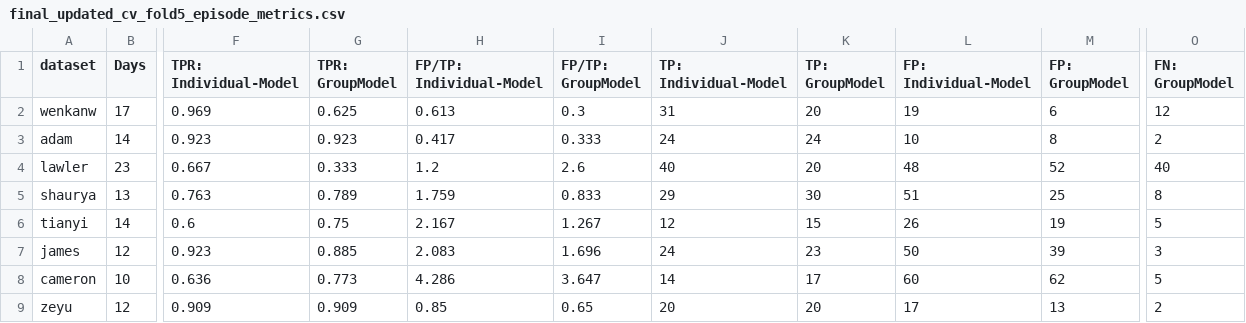
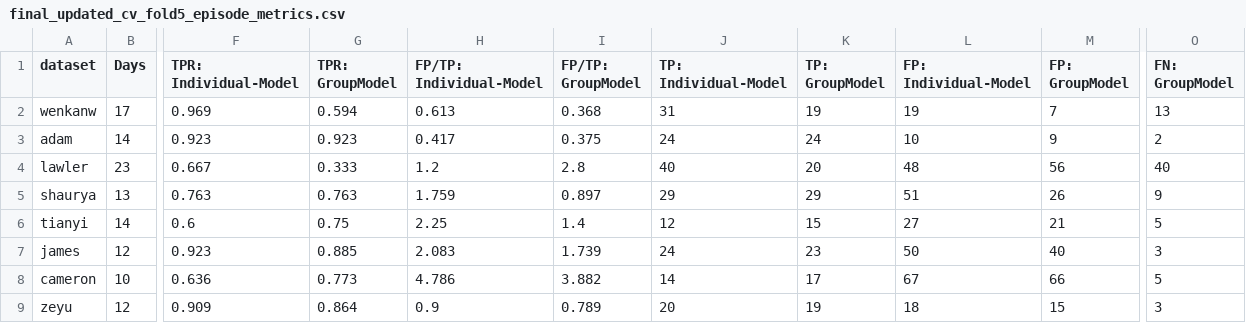
Before and after one commit to wenkangwei/eating-activity-detection, a CSV file: results/episode_metrics/final_updated_cv_fold5_episode_metrics.csv, drawn as a sheet; only a part is shown, gaps mark what is left out; the diff covers the shown part only; the diff names each change by its address in the sheet, - before the commit and + after, or states it on an @@ line.

```diff
--- a/results/episode_metrics/final_updated_cv_fold5_episode_metrics.csv
+++ b/results/episode_metrics/final_updated_cv_fold5_episode_metrics.csv
-G2 (TPR: GroupModel): 0.625
+G2 (TPR: GroupModel): 0.594
-I2 (FP/TP: GroupModel): 0.3
+I2 (FP/TP: GroupModel): 0.368
-K2 (TP: GroupModel): 20
+K2 (TP: GroupModel): 19
-M2 (FP: GroupModel): 6
+M2 (FP: GroupModel): 7
-O2 (FN: GroupModel): 12
+O2 (FN: GroupModel): 13
-I3 (FP/TP: GroupModel): 0.333
+I3 (FP/TP: GroupModel): 0.375
-M3 (FP: GroupModel): 8
+M3 (FP: GroupModel): 9
-I4 (FP/TP: GroupModel): 2.6
+I4 (FP/TP: GroupModel): 2.8
-M4 (FP: GroupModel): 52
+M4 (FP: GroupModel): 56
-G5 (TPR: GroupModel): 0.789
+G5 (TPR: GroupModel): 0.763
-I5 (FP/TP: GroupModel): 0.833
+I5 (FP/TP: GroupModel): 0.897
-K5 (TP: GroupModel): 30
+K5 (TP: GroupModel): 29
-M5 (FP: GroupModel): 25
+M5 (FP: GroupModel): 26
-O5 (FN: GroupModel): 8
+O5 (FN: GroupModel): 9
-H6 (FP/TP: Individual-Model): 2.167
+H6 (FP/TP: Individual-Model): 2.25
-I6 (FP/TP: GroupModel): 1.267
+I6 (FP/TP: GroupModel): 1.4
-L6 (FP: Individual-Model): 26
+L6 (FP: Individual-Model): 27
-M6 (FP: GroupModel): 19
+M6 (FP: GroupModel): 21
-I7 (FP/TP: GroupModel): 1.696
+I7 (FP/TP: GroupModel): 1.739
-M7 (FP: GroupModel): 39
+M7 (FP: GroupModel): 40
-H8 (FP/TP: Individual-Model): 4.286
+H8 (FP/TP: Individual-Model): 4.786
-I8 (FP/TP: GroupModel): 3.647
+I8 (FP/TP: GroupModel): 3.882
-L8 (FP: Individual-Model): 60
+L8 (FP: Individual-Model): 67
-M8 (FP: GroupModel): 62
+M8 (FP: GroupModel): 66
-G9 (TPR: GroupModel): 0.909
+G9 (TPR: GroupModel): 0.864
-H9 (FP/TP: Individual-Model): 0.85
+H9 (FP/TP: Individual-Model): 0.9
-I9 (FP/TP: GroupModel): 0.65
+I9 (FP/TP: GroupModel): 0.789
-K9 (TP: GroupModel): 20
+K9 (TP: GroupModel): 19
-L9 (FP: Individual-Model): 17
+L9 (FP: Individual-Model): 18
-M9 (FP: GroupModel): 13
+M9 (FP: GroupModel): 15
-O9 (FN: GroupModel): 2
+O9 (FN: GroupModel): 3
```
Also changed, not shown: 14 edited cells elsewhere in this file, results/episode_metrics/group_param_updated_cv_fold5_episode_metrics.csv, results/hysteresis_results/cv_best_thresholds_maxfp.csv, 25 other files.
